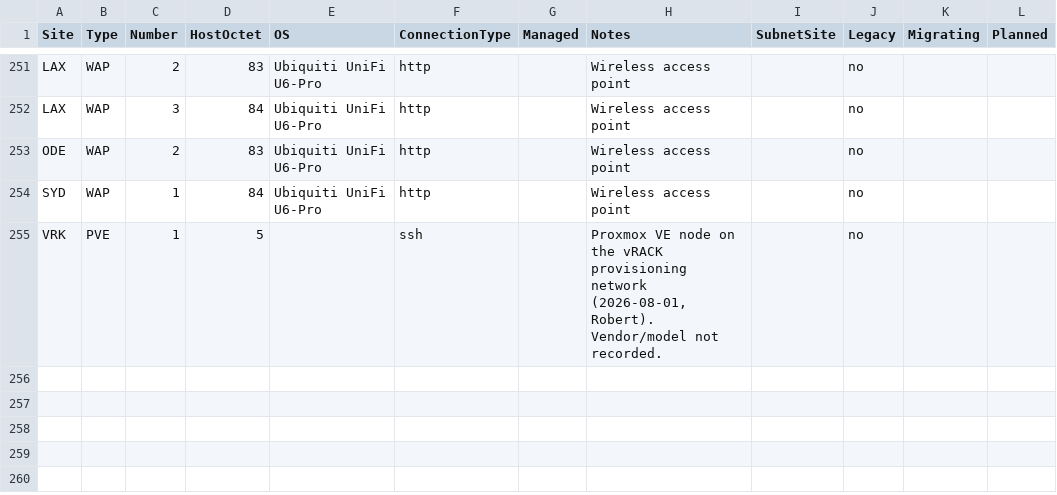
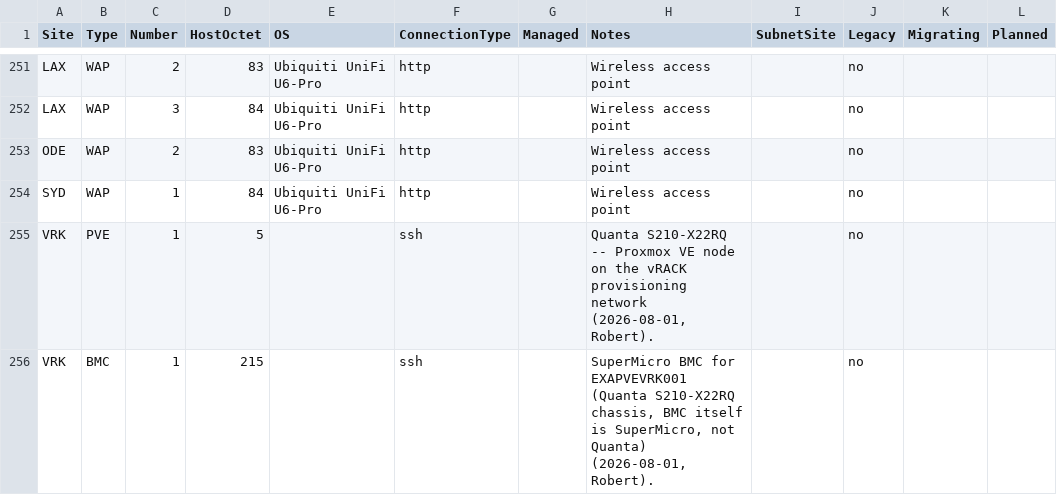
Before and after one commit to knightmare2600/example_music_infra, a CSV file: benarbejde/devices.csv, drawn as a sheet; only a part is shown, gaps mark what is left out.

```diff
--- a/benarbejde/devices.csv
+++ b/benarbejde/devices.csv
@@ -254,2 +254,3 @@ ODE,WAP,2,83,Ubiquiti UniFi U6-Pro,http,,Wireless access point,,no,,
 SYD,WAP,1,84,Ubiquiti UniFi U6-Pro,http,,Wireless access point,,no,,
-VRK,PVE,1,5,,ssh,,"Proxmox VE node on the vRACK provisioning network (2026-08-01, Robert). Vendor/model not recorded.",,no,,
+VRK,PVE,1,5,,ssh,,"Quanta S210-X22RQ -- Proxmox VE node on the vRACK provisioning network (2026-08-01, Robert).",,no,,
+VRK,BMC,1,215,,ssh,,"SuperMicro BMC for EXAPVEVRK001 (Quanta S210-X22RQ chassis, BMC itself is SuperMicro, not Quanta) (2026-08-01, Robert).",,no,,
```
Also changed, not shown: bootstrap/web/proxmox/devices.csv, 3 other files.
